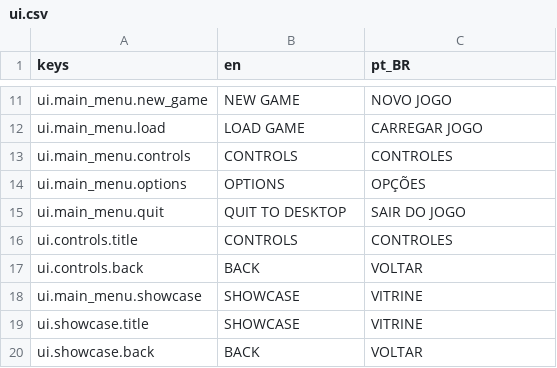
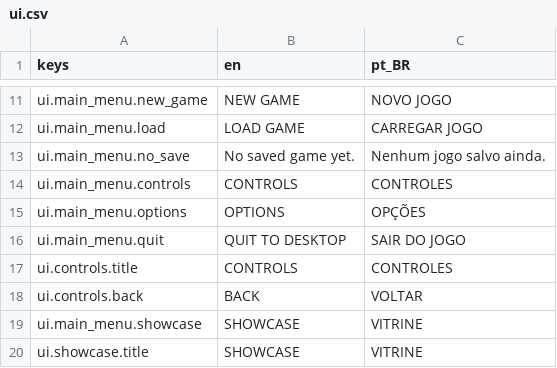
Before and after one commit to K4PUTZ/InfilTraitor, a CSV file: godot/localization/translations/ui.csv, drawn as a sheet; only a part is shown, gaps mark what is left out; the shorter side is filled out with more unchanged rows; the diff names each change by its address in the sheet, - before the commit and + after, or states it on an @@ line.

```diff
--- a/godot/localization/translations/ui.csv
+++ b/godot/localization/translations/ui.csv
+row 13: ui.main_menu.no_save | No saved game yet. | Nenhum jogo salvo ainda.
```
Also changed, not shown: 5 other files.
